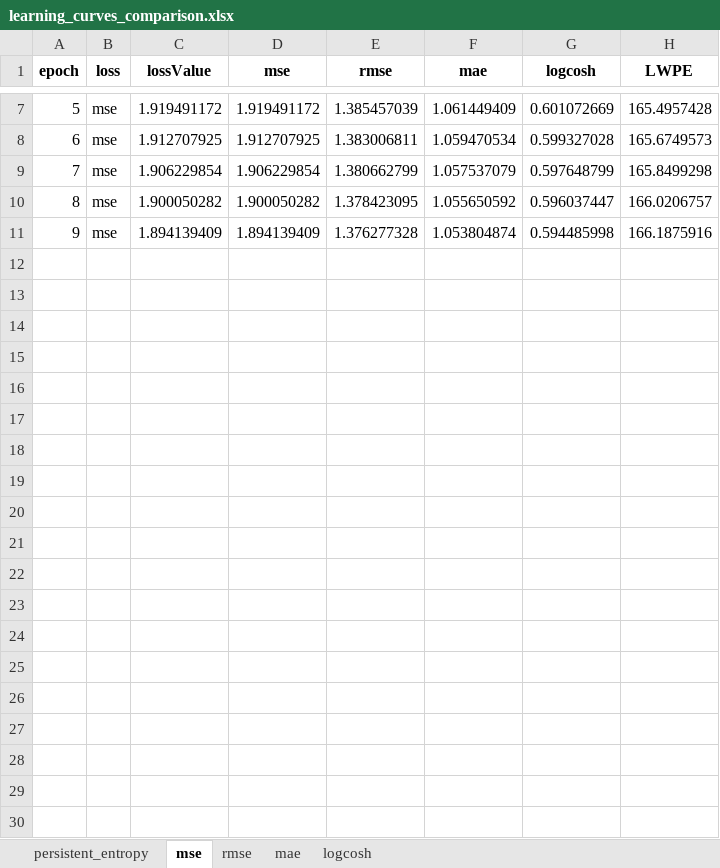
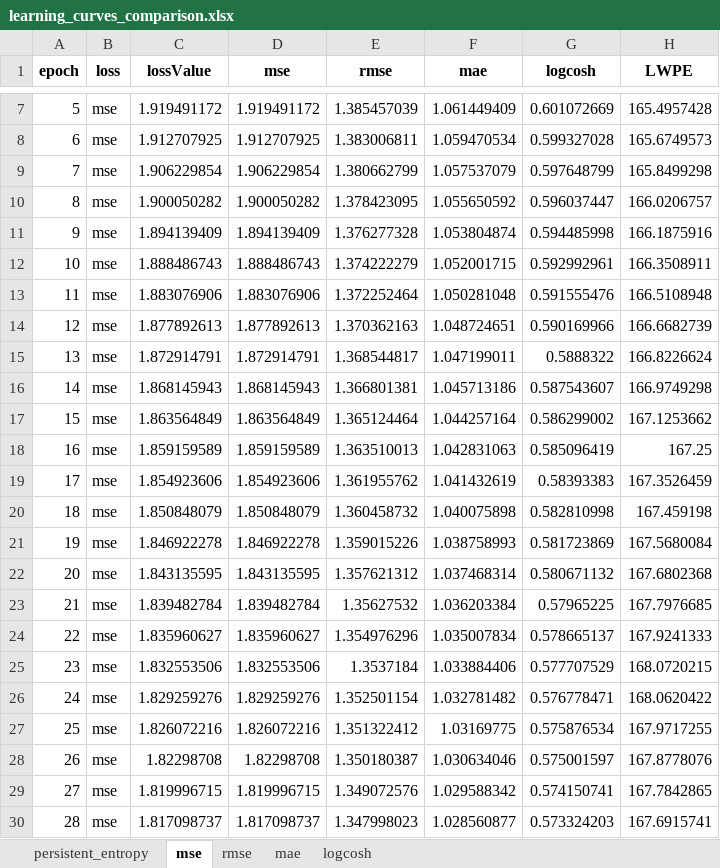
Before and after one commit to victosdur/Function_Approximation_Using_BNN_and_LWPE, an Excel workbook: results/learning_curves_comparison.xlsx, sheet mse, drawn as a sheet; only a part is shown, gaps mark what is left out; values as stored, in another font and other column widths than the file's, no borders; the diff covers the shown part only; the diff names each change by its address in the sheet, - before the commit and + after, or states it on an @@ line.

```diff
--- a/results/learning_curves_comparison.xlsx (sheet mse)
+++ b/results/learning_curves_comparison.xlsx (sheet mse)
+row 12: 10 | mse | 1.888486743 | 1.888486743 | 1.374222279 | 1.052001715 | 0.592992961 | 166.3508911
+row 13: 11 | mse | 1.883076906 | 1.883076906 | 1.372252464 | 1.050281048 | 0.591555476 | 166.5108948
+row 14: 12 | mse | 1.877892613 | 1.877892613 | 1.370362163 | 1.048724651 | 0.590169966 | 166.6682739
+row 15: 13 | mse | 1.872914791 | 1.872914791 | 1.368544817 | 1.047199011 | 0.5888322 | 166.8226624
+row 16: 14 | mse | 1.868145943 | 1.868145943 | 1.366801381 | 1.045713186 | 0.587543607 | 166.9749298
+row 17: 15 | mse | 1.863564849 | 1.863564849 | 1.365124464 | 1.044257164 | 0.586299002 | 167.1253662
+row 18: 16 | mse | 1.859159589 | 1.859159589 | 1.363510013 | 1.042831063 | 0.585096419 | 167.25
+row 19: 17 | mse | 1.854923606 | 1.854923606 | 1.361955762 | 1.041432619 | 0.58393383 | 167.3526459
+row 20: 18 | mse | 1.850848079 | 1.850848079 | 1.360458732 | 1.040075898 | 0.582810998 | 167.459198
+row 21: 19 | mse | 1.846922278 | 1.846922278 | 1.359015226 | 1.038758993 | 0.581723869 | 167.5680084
+row 22: 20 | mse | 1.843135595 | 1.843135595 | 1.357621312 | 1.037468314 | 0.580671132 | 167.6802368
+row 23: 21 | mse | 1.839482784 | 1.839482784 | 1.35627532 | 1.036203384 | 0.57965225 | 167.7976685
+row 24: 22 | mse | 1.835960627 | 1.835960627 | 1.354976296 | 1.035007834 | 0.578665137 | 167.9241333
+row 25: 23 | mse | 1.832553506 | 1.832553506 | 1.3537184 | 1.033884406 | 0.577707529 | 168.0720215
+row 26: 24 | mse | 1.829259276 | 1.829259276 | 1.352501154 | 1.032781482 | 0.576778471 | 168.0620422
+row 27: 25 | mse | 1.826072216 | 1.826072216 | 1.351322412 | 1.03169775 | 0.575876534 | 167.9717255
+row 28: 26 | mse | 1.82298708 | 1.82298708 | 1.350180387 | 1.030634046 | 0.575001597 | 167.8778076
+row 29: 27 | mse | 1.819996715 | 1.819996715 | 1.349072576 | 1.029588342 | 0.574150741 | 167.7842865
+row 30: 28 | mse | 1.817098737 | 1.817098737 | 1.347998023 | 1.028560877 | 0.573324203 | 167.6915741
```
Also changed, not shown: 21 added rows elsewhere in this sheet, sheet mae, sheet rmse, sheet logcosh, sheet persistent_entropy, 34 other files.
